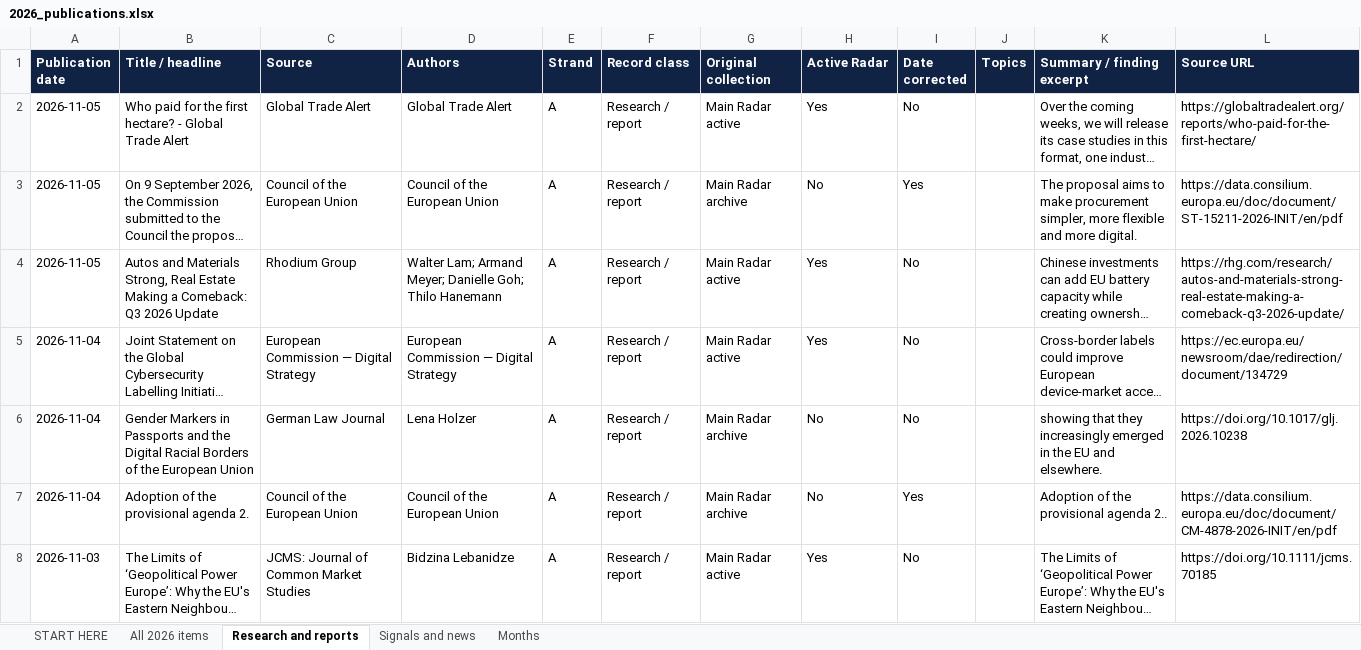
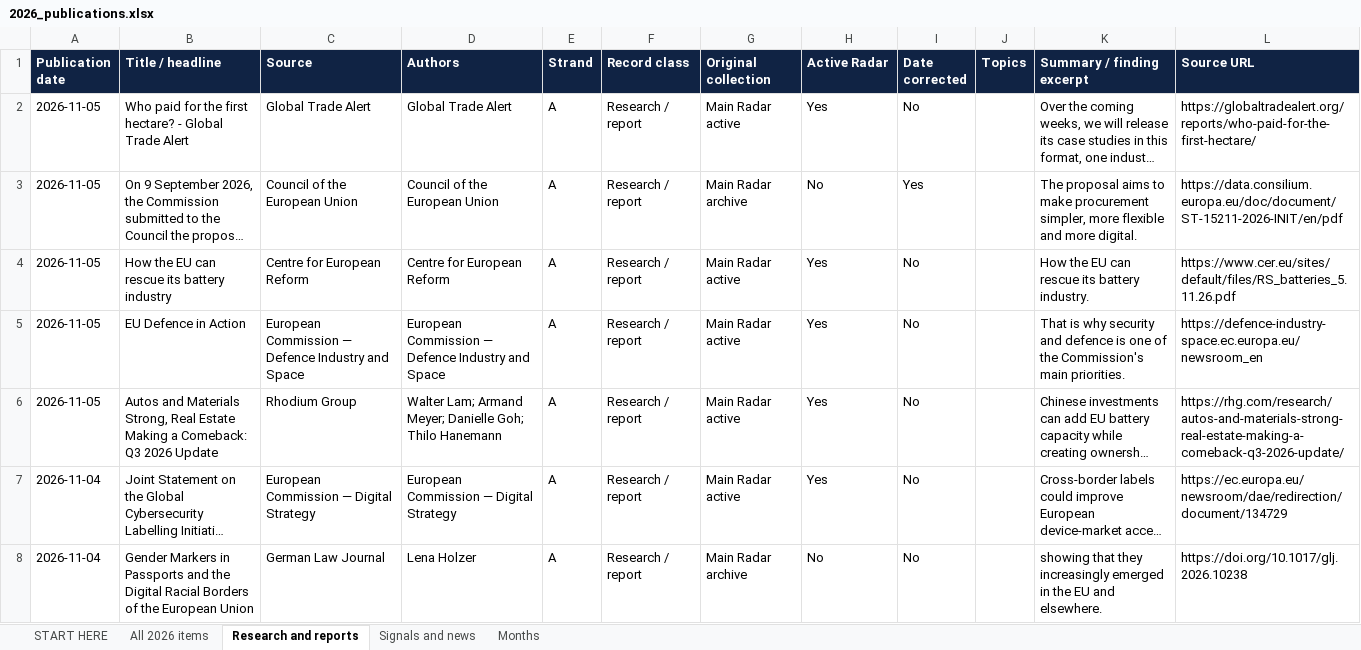
Before and after one commit to vevirm/Europe, an Excel workbook: 2026-stuff/2026_publications.xlsx, sheet Research and reports, drawn as a sheet; only a part is shown; the shorter side is filled out with more unchanged rows; long unchanged cells end in …; values as stored, in another font and other column widths than the file's, no borders; the diff covers the shown part only; the diff names each change by its address in the sheet, - before the commit and + after, or states it on an @@ line.

```diff
--- a/2026-stuff/2026_publications.xlsx (sheet Research and reports)
+++ b/2026-stuff/2026_publications.xlsx (sheet Research and reports)
+row 4: 2026-11-05 | How the EU can rescue its battery industry | Centre for European Reform | Centre for European Reform | A | Research / report | Main Radar active | Yes | No |  | How the EU can rescue its battery industry. | https://www.cer.eu/sites/default/files/RS_batteries_5.11.26.pdf
+row 5: 2026-11-05 | EU Defence in Action | European Commission — Defence Industry and Space | European Commission — Defence Industry and Space | A | Research / report | Main Radar active | Yes | No |  | That is why security and defence is one of the Commission's main priorities. | https://defence-industry-space.ec.europa.eu/newsroom_en
```
Also changed, not shown: 6 added rows elsewhere in this sheet, sheet All 2026 items, sheet Months, sheet START HERE, 1 other file.
